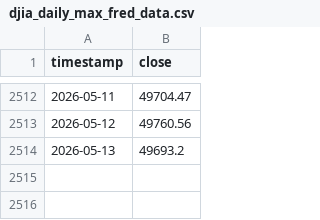
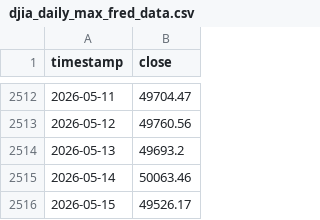
Before and after one commit to rochen111/my-pylean, a CSV file: djia_daily_max_fred_data.csv, drawn as a sheet; only a part is shown, gaps mark what is left out; the diff names each change by its address in the sheet, - before the commit and + after, or states it on an @@ line.

```diff
--- a/djia_daily_max_fred_data.csv
+++ b/djia_daily_max_fred_data.csv
+row 2515: 2026-05-14 | 50063.46
+row 2516: 2026-05-15 | 49526.17
```
Also changed, not shown: nikkei225_daily_max_fred_data.csv, sp500_daily_max_fred_data.csv, 27 other files.
